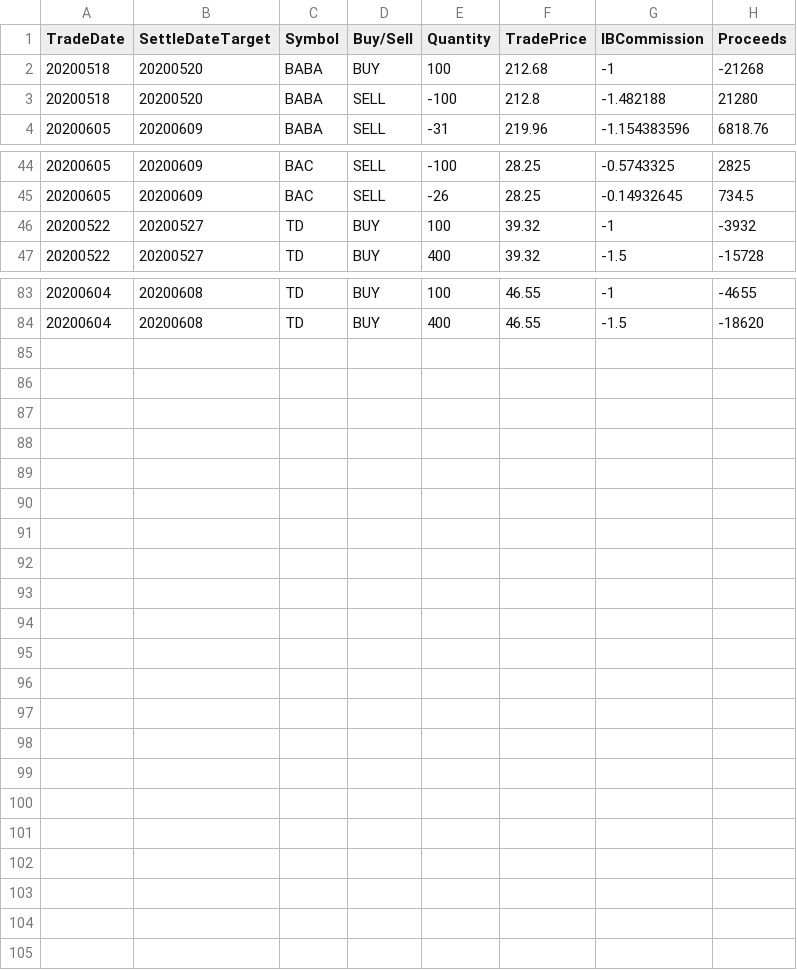
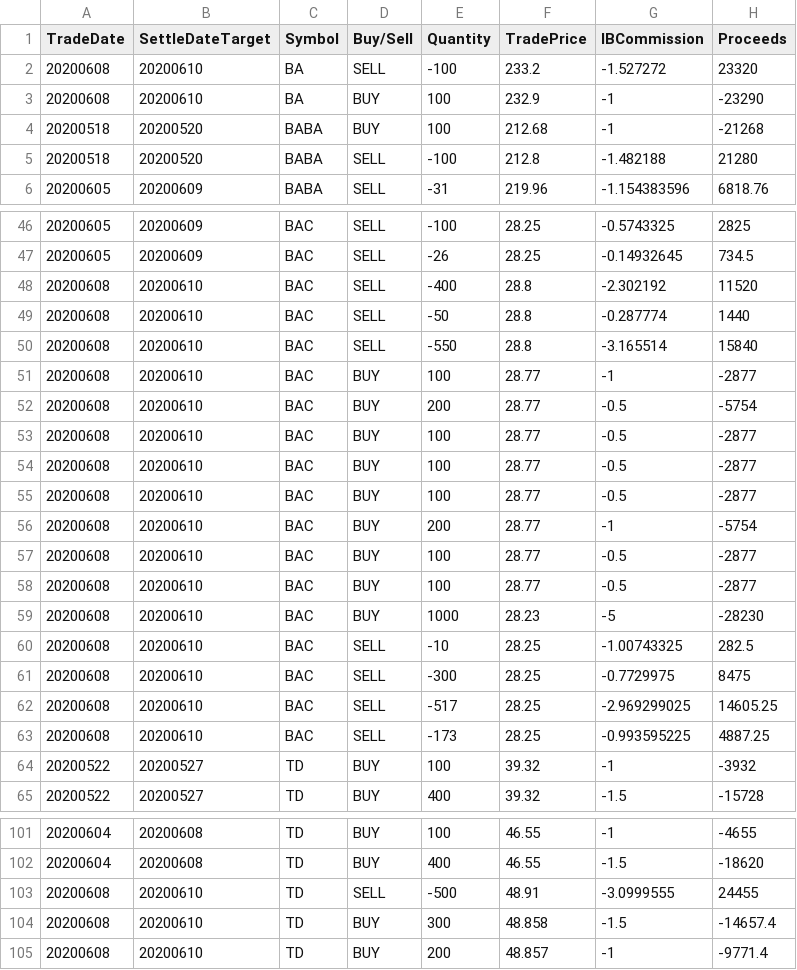
Before and after one commit to OakvilleTrading/QuantTrading, a CSV file: historical_data/TradeQuery.csv, drawn as a sheet; only a part is shown, gaps mark what is left out.

Commit message:
Update TradeQuery.csv

```diff
--- a/historical_data/TradeQuery.csv
+++ b/historical_data/TradeQuery.csv
@@ -1,2 +1,4 @@
 "TradeDate","SettleDateTarget","Symbol","Buy/Sell","Quantity","TradePrice","IBCommission","Proceeds"
+"20200608","20200610","BA","SELL","-100","233.2","-1.527272","23320"
+"20200608","20200610","BA","BUY","100","232.9","-1","-23290"
 "20200518","20200520","BABA","BUY","100","212.68","-1","-21268"
@@ -45,2 +47,18 @@
 "20200605","20200609","BAC","SELL","-26","28.25","-0.14932645","734.5"
+"20200608","20200610","BAC","SELL","-400","28.8","-2.302192","11520"
+"20200608","20200610","BAC","SELL","-50","28.8","-0.287774","1440"
+"20200608","20200610","BAC","SELL","-550","28.8","-3.165514","15840"
+"20200608","20200610","BAC","BUY","100","28.77","-1","-2877"
+"20200608","20200610","BAC","BUY","200","28.77","-0.5","-5754"
+"20200608","20200610","BAC","BUY","100","28.77","-0.5","-2877"
+"20200608","20200610","BAC","BUY","100","28.77","-0.5","-2877"
+"20200608","20200610","BAC","BUY","100","28.77","-0.5","-2877"
+"20200608","20200610","BAC","BUY","200","28.77","-1","-5754"
+"20200608","20200610","BAC","BUY","100","28.77","-0.5","-2877"
+"20200608","20200610","BAC","BUY","100","28.77","-0.5","-2877"
+"20200608","20200610","BAC","BUY","1000","28.23","-5","-28230"
+"20200608","20200610","BAC","SELL","-10","28.25","-1.00743325","282.5"
+"20200608","20200610","BAC","SELL","-300","28.25","-0.7729975","8475"
+"20200608","20200610","BAC","SELL","-517","28.25","-2.969299025","14605.25"
+"20200608","20200610","BAC","SELL","-173","28.25","-0.993595225","4887.25"
 "20200522","20200527","TD","BUY","100","39.32","-1","-3932"
@@ -84 +102,4 @@
 "20200604","20200608","TD","BUY","400","46.55","-1.5","-18620"
+"20200608","20200610","TD","SELL","-500","48.91","-3.0999555","24455"
+"20200608","20200610","TD","BUY","300","48.858","-1.5","-14657.4"
+"20200608","20200610","TD","BUY","200","48.857","-1","-9771.4"
```
